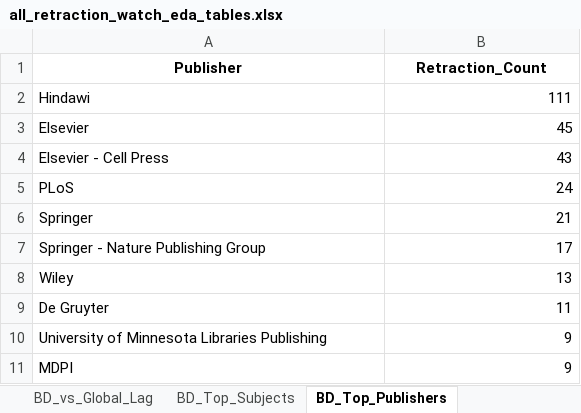
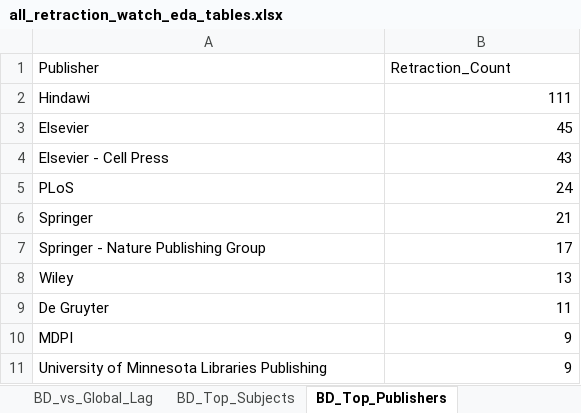
Before and after one commit to neutr0nslayer/Retraction-Watch-EDA-Data-Quality-Audit, an Excel workbook: tables/all_retraction_watch_eda_tables.xlsx, sheet BD_Top_Publishers, drawn as a sheet; values as stored, in another font and other column widths than the file's, no borders; the diff names each change by its address in the sheet, - before the commit and + after, or states it on an @@ line.

Commit message:
Refactor CSV tables for consistency and accuracy
- Updated the order of columns in 01_missing_values_breakdown.csv for better readability.
- Corrected the order of subjects in 24_bangladesh_top_subjects.csv.
- Moved University of Minnesota Libraries Publishing to the correct position in 25_bangladesh_top_publishers.csv.
- Adjusted the order of foreign collaboration partners in 27_bangladesh_foreign_collaboration_partners.csv.
- Fixed the list of top repeat authors in 28_bangladesh_top_repeat_authors.csv by correcting author names and counts.
- Updated all_retraction_watch_eda_tables.xlsx to reflect recent changes.

```diff
--- a/tables/all_retraction_watch_eda_tables.xlsx (sheet BD_Top_Publishers)
+++ b/tables/all_retraction_watch_eda_tables.xlsx (sheet BD_Top_Publishers)
@@ A1:B1 bold: on → off, alignment: center → left @@
@@ row 11 moved to row 10: MDPI @@
```
Also changed, not shown: sheet Retraction_Matrix, sheet Missing_Values, sheet Highest_Rate_Nations, sheet Top15_Publishing_Nations, sheet BD_Repeat_Authors, sheet Paid_vs_OpenAccess, 21 more sheets, 24 other files.
